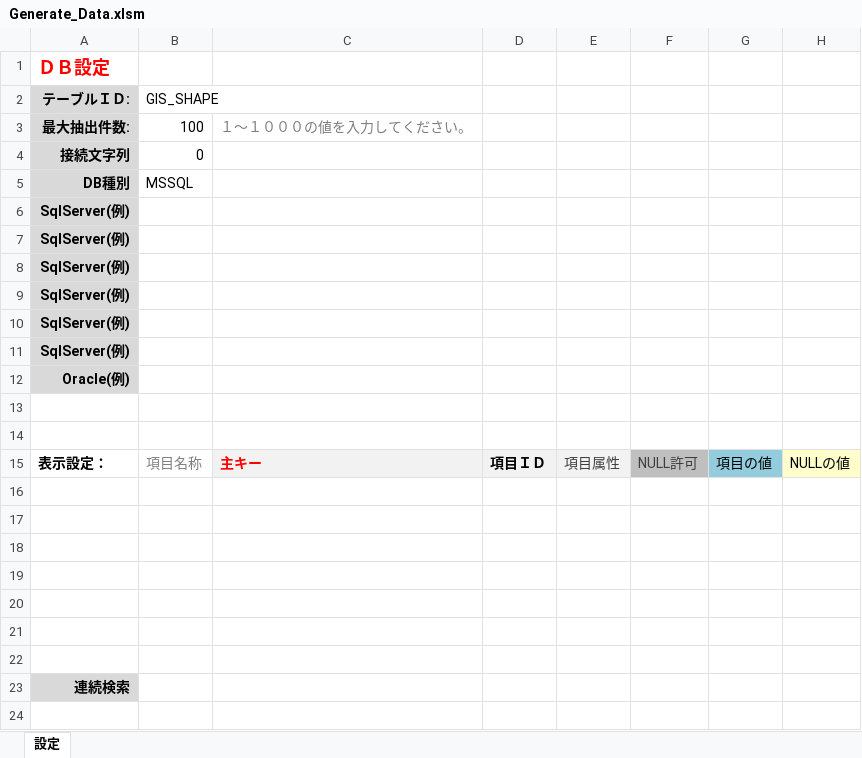
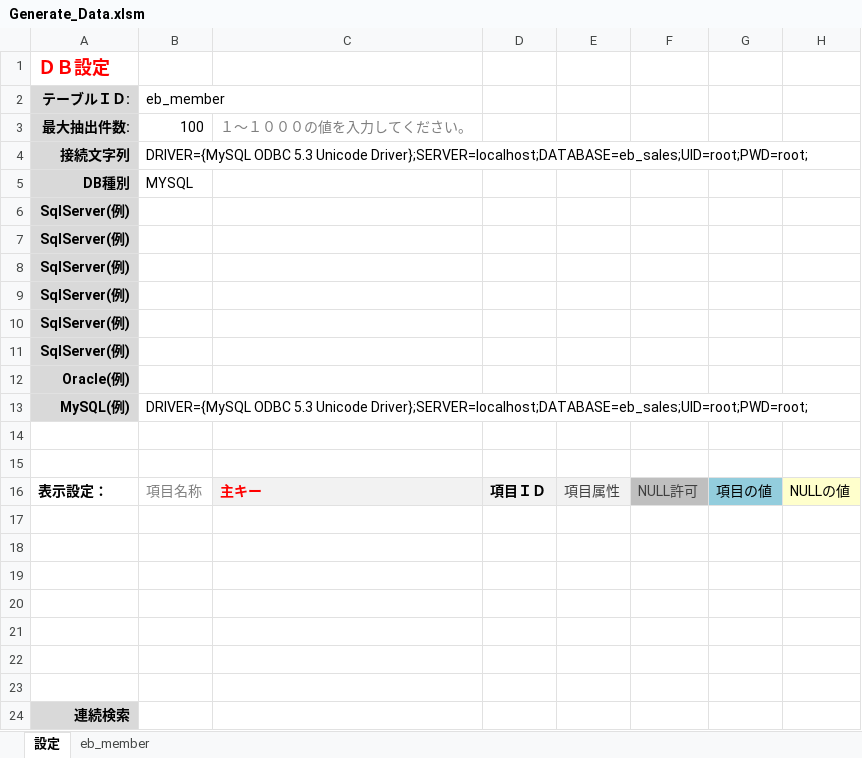
Before and after one commit to YangWanjun/Reformatter, an Excel workbook: Generate_Data.xlsm, sheet 設定, drawn as a sheet; values as stored, in another font and other column widths than the file's, no borders; the diff names each change by its address in the sheet, - before the commit and + after, or states it on an @@ line.

```diff
--- a/Generate_Data.xlsm (sheet 設定)
+++ b/Generate_Data.xlsm (sheet 設定)
+sheet tab: eb_member
-B2: GIS_SHAPE
+B2: eb_member
-B4 (eb_member): 0
+B4 (eb_member): DRIVER={MySQL ODBC 5.3 Unicode Driver};SERVER=localhost;DATABASE=eb_sales;UID=root;PWD=root;
-B5 (eb_member): MSSQL
+B5 (eb_member): MYSQL
+row 13: MySQL(例) | DRIVER={MySQL ODBC 5.3 Unicode Driver};SERVER=localhost;DATABASE=eb_sales;UID=root;PWD=root;
```
